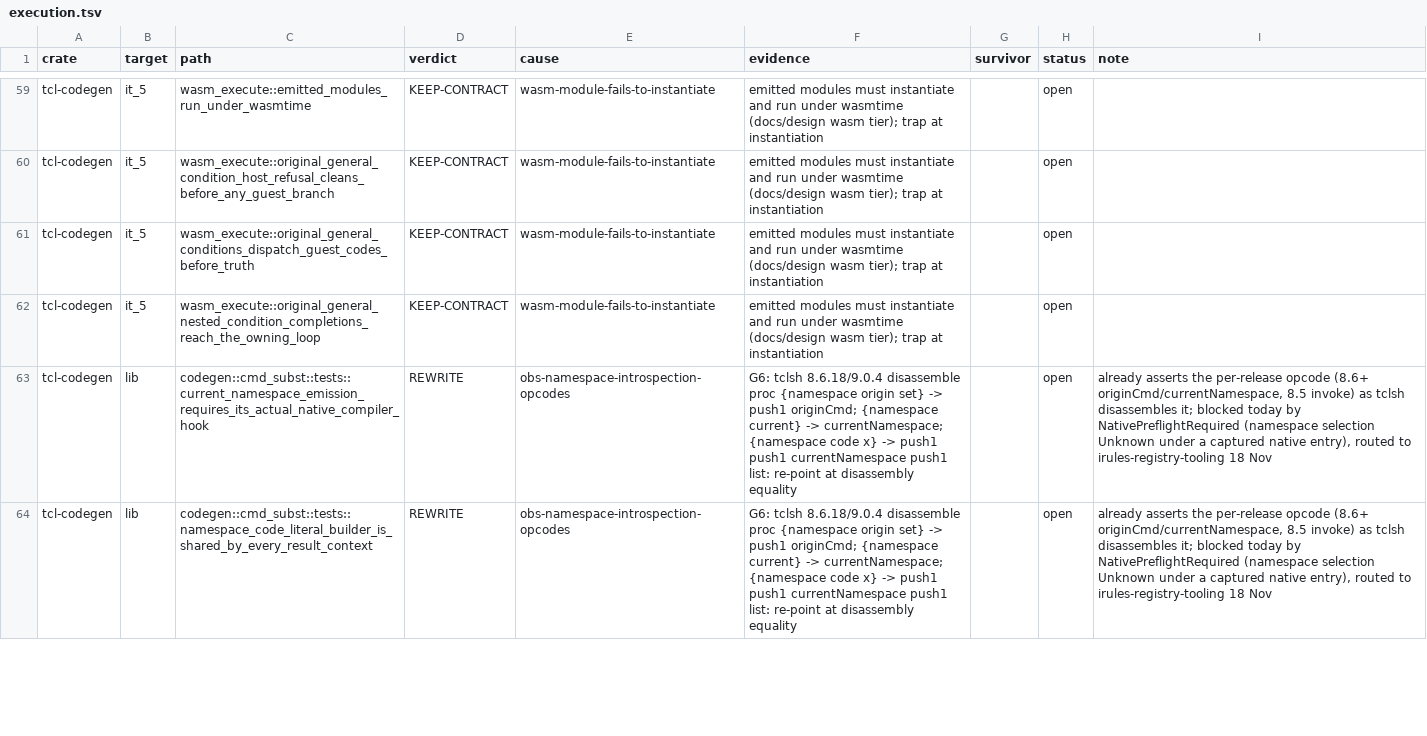
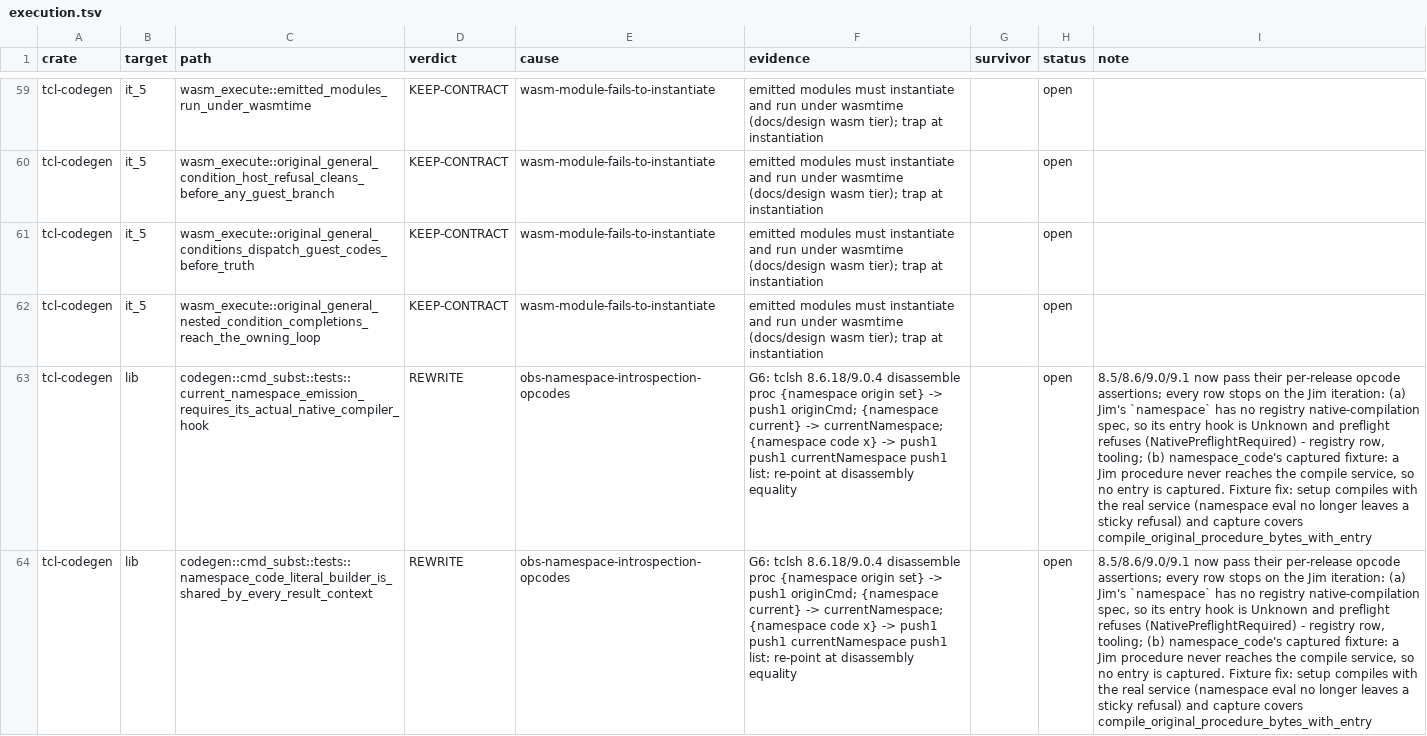
Before and after one commit to bitwisecook/tcl-lsp, a TSV file: docs/work/test-scrub/ledger/execution.tsv, drawn as a sheet; only a part is shown, gaps mark what is left out; the diff covers the shown part only; the diff names each change by its address in the sheet, - before the commit and + after, or states it on an @@ line.

```diff
--- a/docs/work/test-scrub/ledger/execution.tsv
+++ b/docs/work/test-scrub/ledger/execution.tsv
-I63:I64 (note): already asserts the per-release opcode (8.6+ originCmd/currentNamespace, 8.5 invoke) as tclsh disassembles it; blocked today by NativePreflightRequired (namespace selection Unknown under a captured native entry), routed to irules-registry-tooling 18 Nov
+I63:I64 (note): 8.5/8.6/9.0/9.1 now pass their per-release opcode assertions; every row stops on the Jim iteration: (a) Jim's `namespace` has no registry native-compilation spec, so its entry hook is Unknown and preflight refuses (NativePreflightRequired) - registry row, tooling; (b) namespace_code's captured fixture: a Jim procedure never reaches the compile service, so no entry is captured. Fixture fix: setup compiles with the real service (namespace eval no longer leaves a sticky refusal) and capture covers compile_original_procedure_bytes_with_entry
```
Also changed, not shown: 1 edited cell elsewhere in this file, 1 other file.
